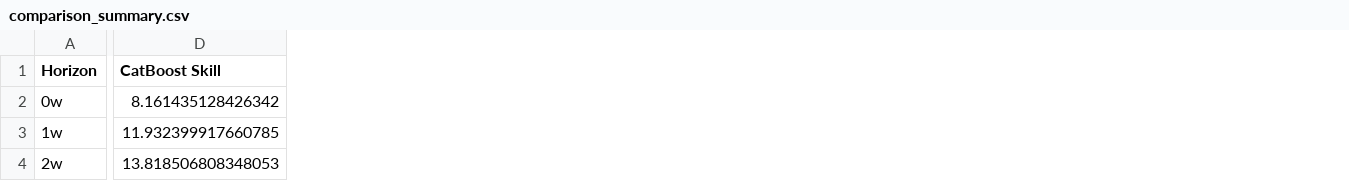
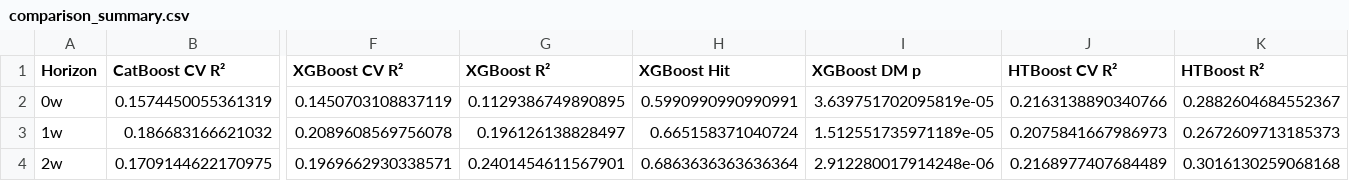
Before and after one commit to S2310053/Laks, a CSV file: Results/Comparison/comparison_summary.csv, drawn as a sheet; only a part is shown, gaps mark what is left out; removed rows and columns are numbered as before the commit, all else as after; the diff covers the shown part only; the diff names each change by its address in the sheet, - before the commit and + after, or states it on an @@ line.

```diff
--- a/Results/Comparison/comparison_summary.csv
+++ b/Results/Comparison/comparison_summary.csv
+column B (CatBoost CV R²), rows 2-4: 0.1574450055361319 | 0.186683166621032 | 0.1709144622170975
-column D (CatBoost Skill), rows 2-4: 8.161435128426342 | 11.932399917660785 | 13.818506808348053
+column F (XGBoost CV R²), rows 2-4: 0.1450703108837119 | 0.2089608569756078 | 0.1969662930338571
+column G (XGBoost R²), rows 2-4: 0.1129386749890895 | 0.196126138828497 | 0.2401454611567901
+column H (XGBoost Hit), rows 2-4: 0.5990990990990991 | 0.665158371040724 | 0.6863636363636364
+column I (XGBoost DM p), rows 2-4: 3.639751702095819e-05 | 1.512551735971189e-05 | 2.912280017914248e-06
+column J (HTBoost CV R²), rows 2-4: 0.2163138890340766 | 0.2075841667986973 | 0.2168977407684489
+column K (HTBoost R²), rows 2-4: 0.2882604684552367 | 0.2672609713185373 | 0.3016130259068168
```
Also changed, not shown: 5 added columns, 3 removed columns and 42 edited cells elsewhere in this file, Results/CatBoost/catboost_summary.csv, 25 other files.
